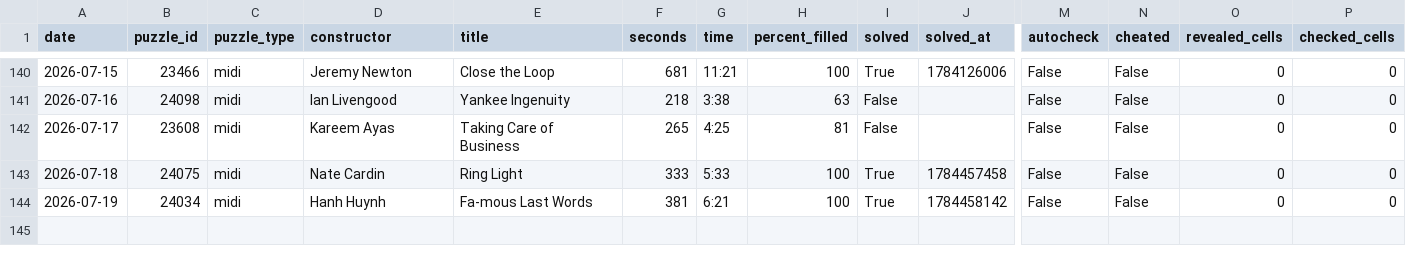
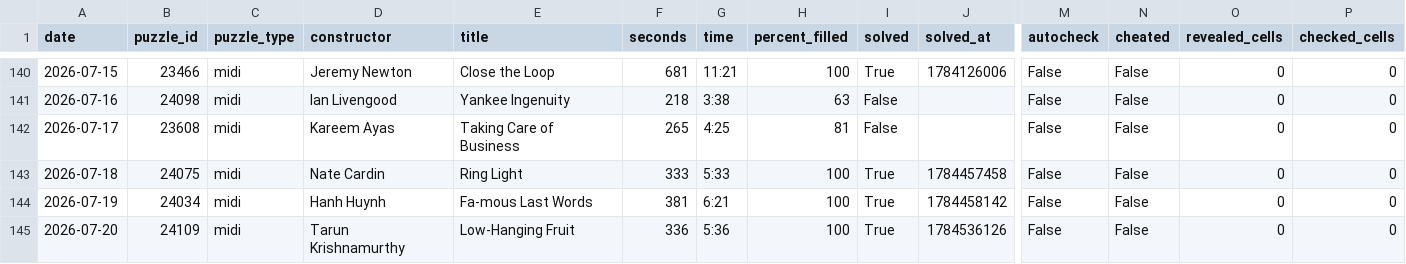
Before and after one commit to daanvdweijden/daanvdweijden.github.io, a CSV file: data/midi_scores.csv, drawn as a sheet; only a part is shown, gaps mark what is left out; rows hold the shown columns only; the diff names each change by its address in the sheet, - before the commit and + after, or states it on an @@ line.

```diff
--- a/data/midi_scores.csv
+++ b/data/midi_scores.csv
+row 145: 2026-07-20 | 24109 | midi | Tarun Krishnamurthy | Low-Hanging Fruit | 336 | 5:36 | 100 | True | 1784536126 | False | False | 0 | 0
```
Also changed, not shown: data/mini_scores.csv, 1 other file.
